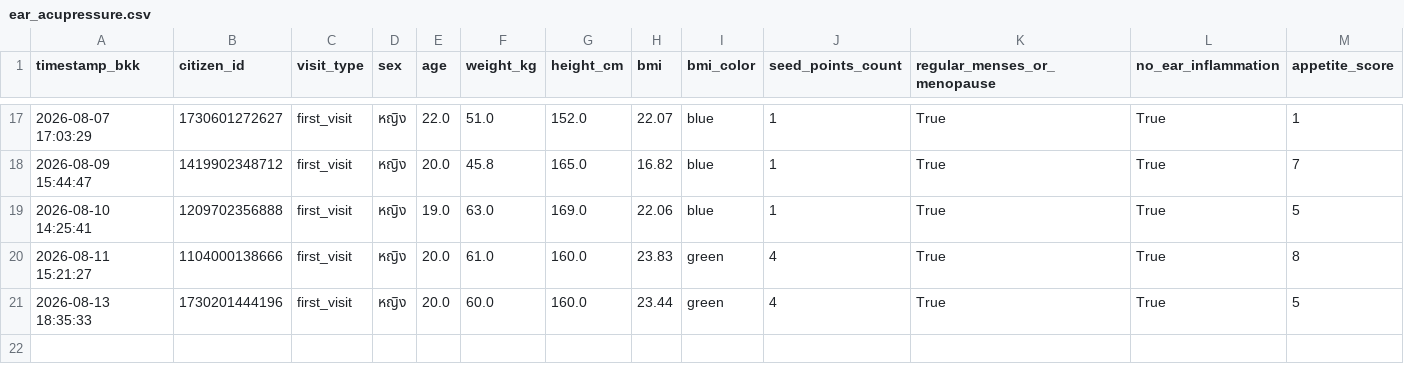
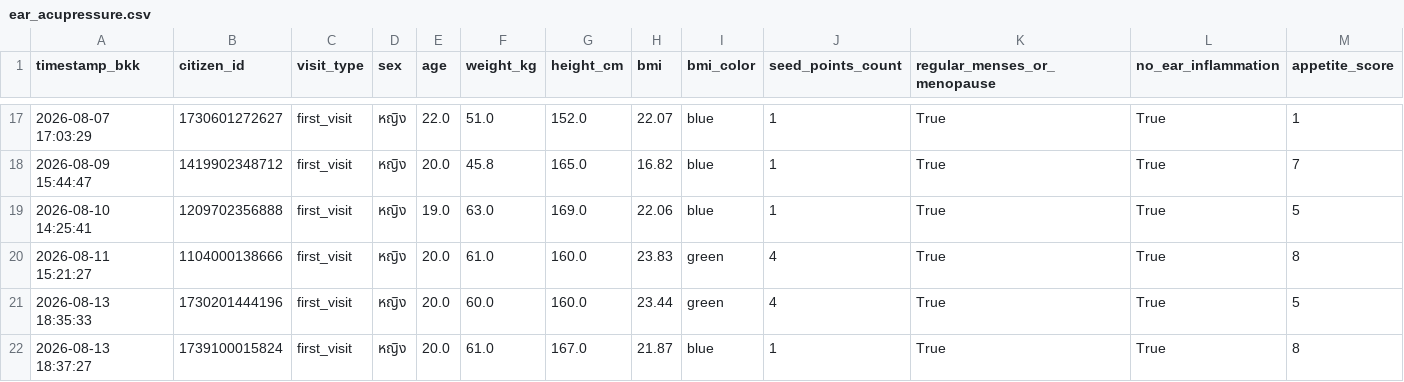
Before and after one commit to PythonianSt/Ear, a CSV file: ear_acupressure.csv, drawn as a sheet; only a part is shown, gaps mark what is left out; rows hold the shown columns only; the diff names each change by its address in the sheet, - before the commit and + after, or states it on an @@ line.

Commit message:
Update auricular acupressure CSV 2026-08-13 18:37:27

```diff
--- a/ear_acupressure.csv
+++ b/ear_acupressure.csv
+row 22: 2026-08-13 18:37:27 | 1739100015824 | first_visit | หญิง | 20.0 | 61.0 | 167.0 | 21.87 | blue | 1 | True | True | 8
```
